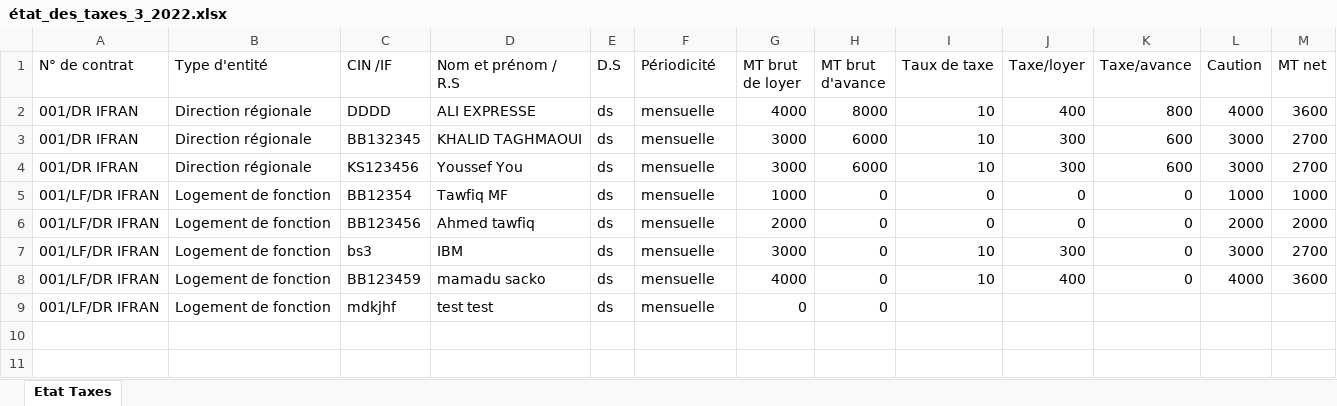
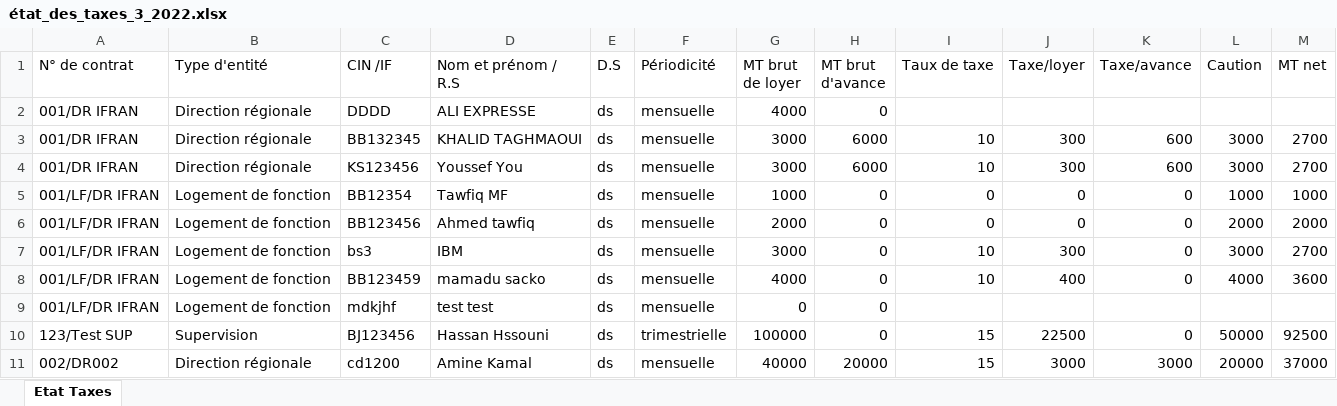
Before and after one commit to anasmasti/loyer-back, an Excel workbook: download/generated situation/état_des_taxes_xlsx/état_des_taxes_3_2022.xlsx, sheet Etat Taxes, drawn as a sheet; values as stored, in another font and other column widths than the file's, no borders; the diff names each change by its address in the sheet, - before the commit and + after, or states it on an @@ line.

```diff
--- a/download/generated situation/état_des_taxes_xlsx/état_des_taxes_3_2022.xlsx (sheet Etat Taxes)
+++ b/download/generated situation/état_des_taxes_xlsx/état_des_taxes_3_2022.xlsx (sheet Etat Taxes)
-H2 (MT brut d'avance): 8000
+H2 (MT brut d'avance): 0
-I2 (Taux de taxe): 10
+I2 (Taux de taxe): (empty)
-J2 (Taxe/loyer): 400
+J2 (Taxe/loyer): (empty)
-K2 (Taxe/avance): 800
+K2 (Taxe/avance): (empty)
-L2 (Caution): 4000
+L2 (Caution): (empty)
-M2 (MT net): 3600
+M2 (MT net): (empty)
+row 10: 123/Test SUP | Supervision | BJ123456 | Hassan Hssouni | ds | trimestrielle | 100000 | 0 | 15 | 22500 | 0 | 50000 | 92500
+row 11: 002/DR002 | Direction régionale | cd1200 | Amine Kamal | ds | mensuelle | 40000 | 20000 | 15 | 3000 | 3000 | 20000 | 37000
```
Also changed, not shown: download/generated situation/état_des_virements_xlsx/état_des_virements_3_2022.xlsx, 9 other files.
